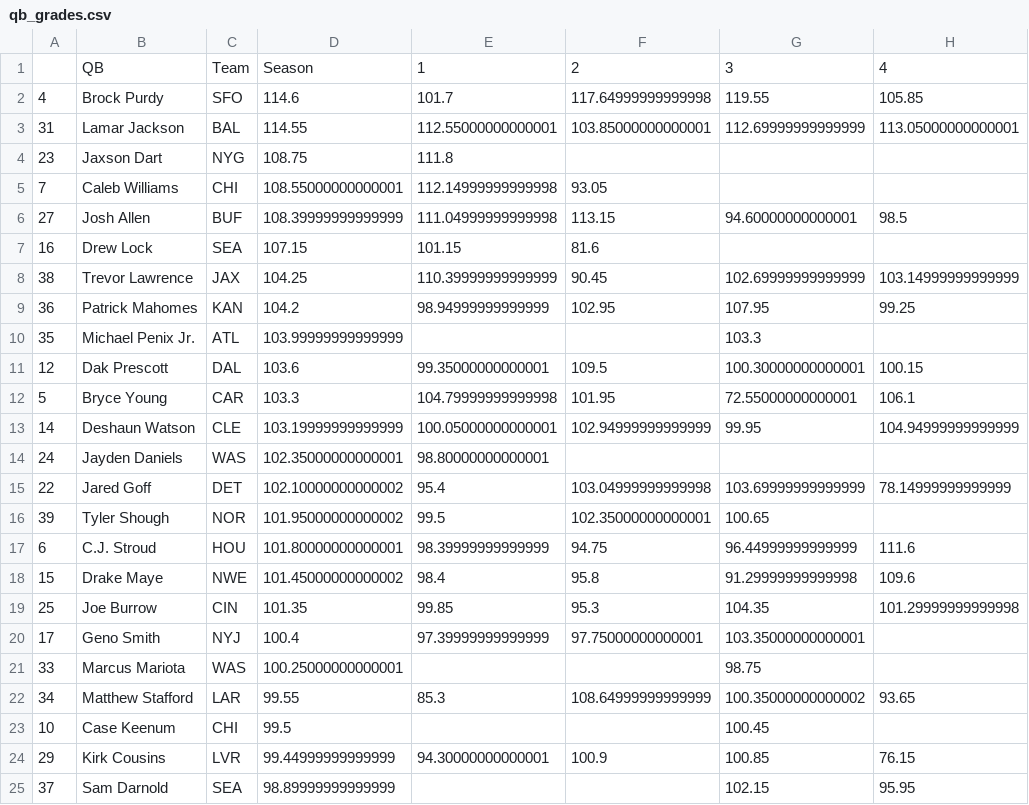
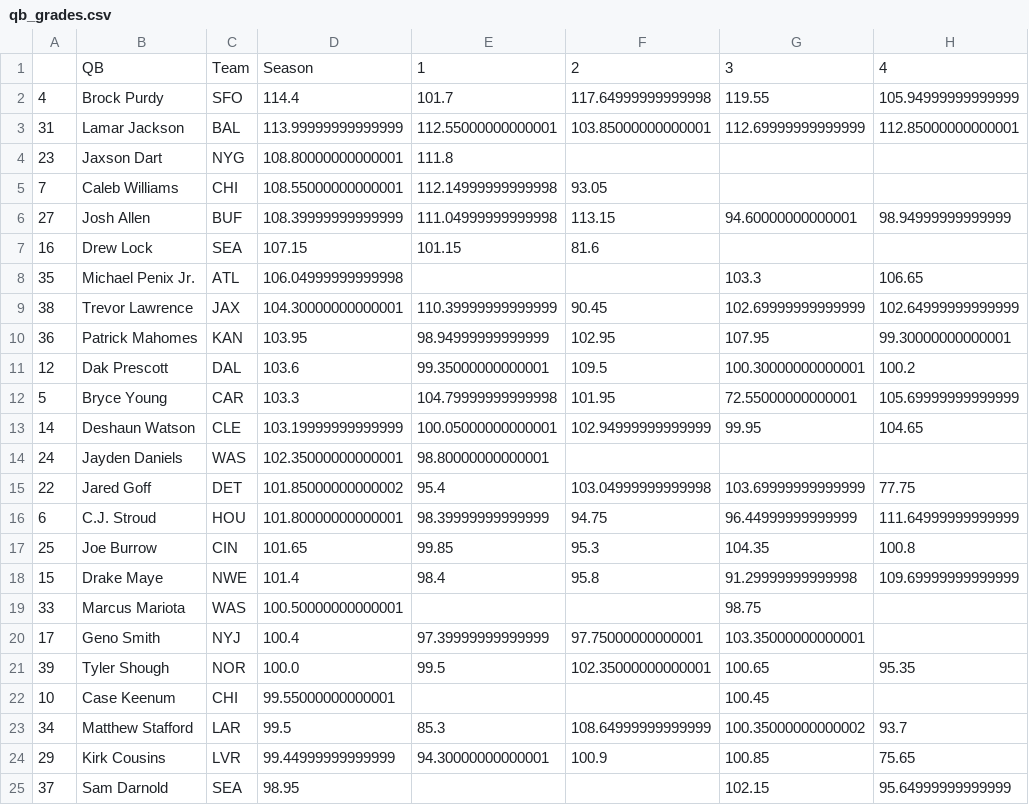
Before and after one commit to JonPGH/nflApp, a CSV file: Data/qb_grades.csv, drawn as a sheet; only a part is shown; the diff covers the shown part only.

```diff
--- a/Data/qb_grades.csv
+++ b/Data/qb_grades.csv
@@ -1,25 +1,25 @@
 ,QB,Team,Season,1,2,3,4
-4,Brock Purdy,SFO,114.6,101.7,117.64999999999998,119.55,105.85
-31,Lamar Jackson,BAL,114.55,112.55000000000001,103.85000000000001,112.69999999999999,113.05000000000001
-23,Jaxson Dart,NYG,108.75,111.8,,,
+4,Brock Purdy,SFO,114.4,101.7,117.64999999999998,119.55,105.94999999999999
+31,Lamar Jackson,BAL,113.99999999999999,112.55000000000001,103.85000000000001,112.69999999999999,112.85000000000001
+23,Jaxson Dart,NYG,108.80000000000001,111.8,,,
 7,Caleb Williams,CHI,108.55000000000001,112.14999999999998,93.05,,
-27,Josh Allen,BUF,108.39999999999999,111.04999999999998,113.15,94.60000000000001,98.5
+27,Josh Allen,BUF,108.39999999999999,111.04999999999998,113.15,94.60000000000001,98.94999999999999
 16,Drew Lock,SEA,107.15,101.15,81.6,,
-38,Trevor Lawrence,JAX,104.25,110.39999999999999,90.45,102.69999999999999,103.14999999999999
-36,Patrick Mahomes,KAN,104.2,98.94999999999999,102.95,107.95,99.25
-35,Michael Penix Jr.,ATL,103.99999999999999,,,103.3,
-12,Dak Prescott,DAL,103.6,99.35000000000001,109.5,100.30000000000001,100.15
-5,Bryce Young,CAR,103.3,104.79999999999998,101.95,72.55000000000001,106.1
-14,Deshaun Watson,CLE,103.19999999999999,100.05000000000001,102.94999999999999,99.95,104.94999999999999
+35,Michael Penix Jr.,ATL,106.04999999999998,,,103.3,106.65
+38,Trevor Lawrence,JAX,104.30000000000001,110.39999999999999,90.45,102.69999999999999,102.64999999999999
+36,Patrick Mahomes,KAN,103.95,98.94999999999999,102.95,107.95,99.30000000000001
+12,Dak Prescott,DAL,103.6,99.35000000000001,109.5,100.30000000000001,100.2
+5,Bryce Young,CAR,103.3,104.79999999999998,101.95,72.55000000000001,105.69999999999999
+14,Deshaun Watson,CLE,103.19999999999999,100.05000000000001,102.94999999999999,99.95,104.65
 24,Jayden Daniels,WAS,102.35000000000001,98.80000000000001,,,
-22,Jared Goff,DET,102.10000000000002,95.4,103.04999999999998,103.69999999999999,78.14999999999999
-39,Tyler Shough,NOR,101.95000000000002,99.5,102.35000000000001,100.65,
-6,C.J. Stroud,HOU,101.80000000000001,98.39999999999999,94.75,96.44999999999999,111.6
-15,Drake Maye,NWE,101.45000000000002,98.4,95.8,91.29999999999998,109.6
-25,Joe Burrow,CIN,101.35,99.85,95.3,104.35,101.29999999999998
+22,Jared Goff,DET,101.85000000000002,95.4,103.04999999999998,103.69999999999999,77.75
+6,C.J. Stroud,HOU,101.80000000000001,98.39999999999999,94.75,96.44999999999999,111.64999999999999
+25,Joe Burrow,CIN,101.65,99.85,95.3,104.35,100.8
+15,Drake Maye,NWE,101.4,98.4,95.8,91.29999999999998,109.69999999999999
+33,Marcus Mariota,WAS,100.50000000000001,,,98.75,
 17,Geno Smith,NYJ,100.4,97.39999999999999,97.75000000000001,103.35000000000001,
-33,Marcus Mariota,WAS,100.25000000000001,,,98.75,
-34,Matthew Stafford,LAR,99.55,85.3,108.64999999999999,100.35000000000002,93.65
-10,Case Keenum,CHI,99.5,,,100.45,
-29,Kirk Cousins,LVR,99.44999999999999,94.30000000000001,100.9,100.85,76.15
-37,Sam Darnold,SEA,98.89999999999999,,,102.15,95.95
+39,Tyler Shough,NOR,100.0,99.5,102.35000000000001,100.65,95.35
+10,Case Keenum,CHI,99.55000000000001,,,100.45,
+34,Matthew Stafford,LAR,99.5,85.3,108.64999999999999,100.35000000000002,93.7
+29,Kirk Cousins,LVR,99.44999999999999,94.30000000000001,100.9,100.85,75.65
+37,Sam Darnold,SEA,98.95,,,102.15,95.64999999999999
```
Also changed, not shown: 1 added row, 1 removed row and 20 edited cells elsewhere in this file, Data/mainslate.csv, Data/nfl_schedule.csv, 14 other files.
